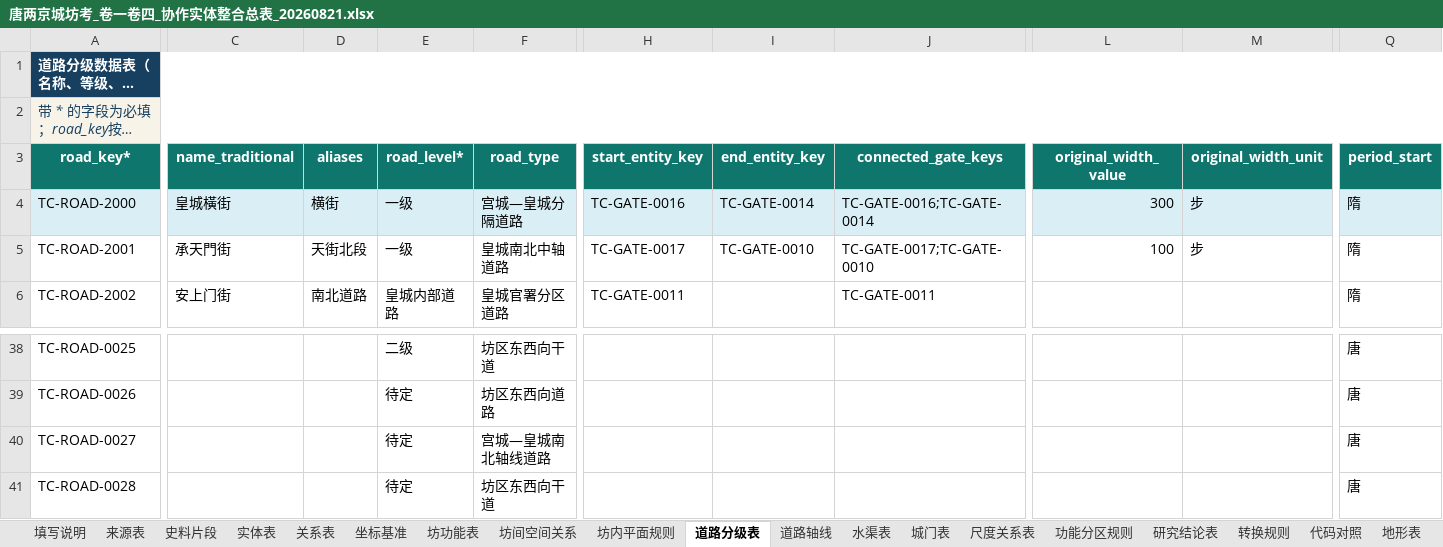
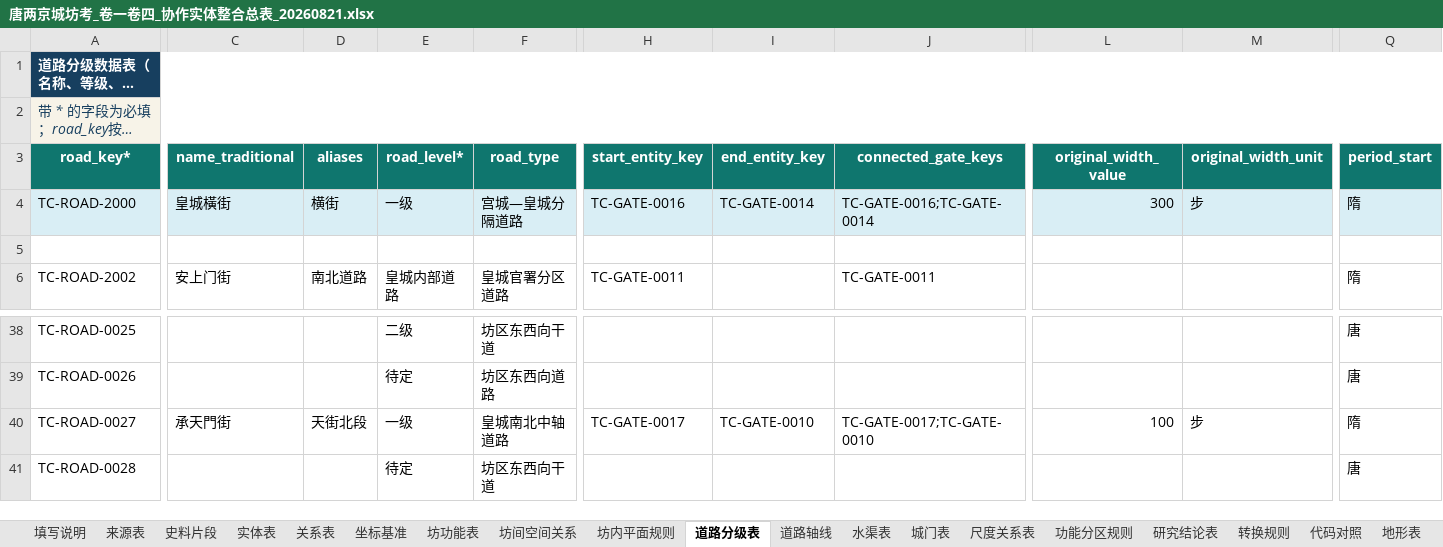
Before and after one commit to RIiiiiii-t/tang-changan-knowledge-graph, an Excel workbook: 05-Excel数据/01-当前总表/唐两京城坊考_卷一卷四_协作实体整合总表_20260821.xlsx, sheet 道路分级表, drawn as a sheet; only a part is shown, gaps mark what is left out; long unchanged cells end in …; values as stored, in another font and other column widths than the file's, no borders; conditional formats not drawn; rows hold the shown columns only; the diff covers the shown part only; the diff names each change by its address in the sheet, - before the commit and + after, or states it on an @@ line.

```diff
--- a/05-Excel数据/01-当前总表/唐两京城坊考_卷一卷四_协作实体整合总表_20260821.xlsx (sheet 道路分级表)
+++ b/05-Excel数据/01-当前总表/唐两京城坊考_卷一卷四_协作实体整合总表_20260821.xlsx (sheet 道路分级表)
-row 5: TC-ROAD-2001 | 承天門街 | 天街北段 | 一级 | 皇城南北中轴道路 | TC-GATE-0017 | TC-GATE-0010 | TC-GATE-0017;TC-GATE-0010 | 100 | 步 | 隋
+row 5: (empty)
-C40 (name_traditional): (empty)
+C40 (name_traditional): 承天門街
-D40 (aliases): (empty)
+D40 (aliases): 天街北段
-E40 (road_level*): 待定
+E40 (road_level*): 一级
-F40 (road_type): 宫城—皇城南北轴线道路
+F40 (road_type): 皇城南北中轴道路
-H40 (start_entity_key): (empty)
+H40 (start_entity_key): TC-GATE-0017
-I40 (end_entity_key): (empty)
+I40 (end_entity_key): TC-GATE-0010
-J40 (connected_gate_keys): (empty)
+J40 (connected_gate_keys): TC-GATE-0017;TC-GATE-0010
-L40 (original_width_value): (empty)
+L40 (original_width_value): 100
-M40 (original_width_unit): (empty)
+M40 (original_width_unit): 步
-Q40 (period_start): 唐
+Q40 (period_start): 隋
```
Also changed, not shown: 7 edited cells elsewhere in this sheet, sheet 关系表, sheet 实体表, sheet 整合说明, sheet 史料片段, 07-协作包/唐长安城知识图谱_三人协作包_v2_20260814/05-已完成批次/唐两京城坊考_卷一卷四_协作实体整合总表_20260821.xlsx.
